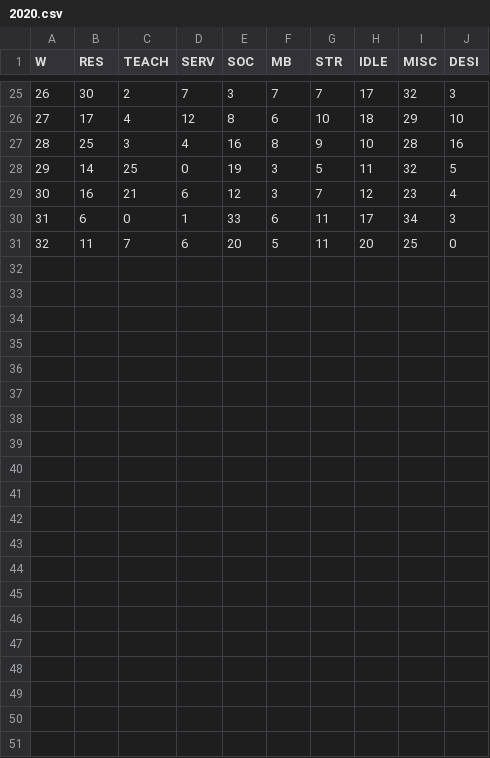
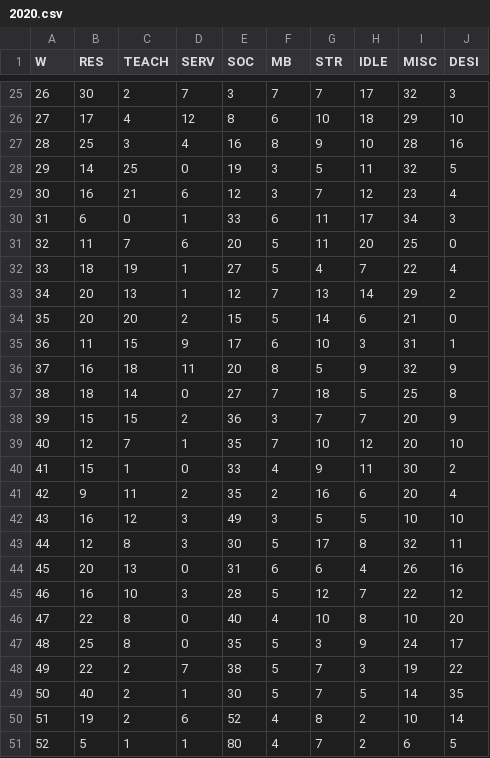
Before and after one commit to forero/tiempo, a CSV file: data/2020.csv, drawn as a sheet; only a part is shown, gaps mark what is left out.

Commit message:
Update 2020.csv

```diff
--- a/data/2020.csv
+++ b/data/2020.csv
@@ -31 +31,21 @@ W,   RES,  TEACH, SERV,  SOC,  MB,  STR,  IDLE, MISC, DESI
 32, 11, 7, 6, 20, 5, 11, 20, 25, 0
+33, 18, 19, 1, 27, 5, 4, 7, 22, 4
+34, 20, 13, 1, 12, 7, 13, 14, 29, 2
+35, 20, 20, 2, 15, 5, 14, 6, 21, 0
+36, 11, 15, 9, 17, 6, 10, 3, 31, 1
+37, 16, 18, 11, 20, 8, 5, 9, 32, 9
+38, 18, 14, 0, 27, 7, 18, 5, 25, 8
+39, 15, 15, 2, 36, 3, 7, 7, 20, 9
+40, 12, 7, 1, 35, 7, 10, 12, 20, 10
+41, 15, 1, 0, 33, 4, 9, 11, 30, 2
+42, 9, 11, 2, 35, 2, 16, 6, 20, 4
+43, 16, 12, 3, 49, 3, 5, 5, 10, 10
+44, 12, 8, 3, 30, 5, 17, 8, 32, 11
+45, 20, 13, 0, 31, 6, 6, 4, 26, 16
+46, 16, 10, 3, 28, 5, 12, 7, 22, 12
+47, 22, 8, 0, 40, 4, 10, 8, 10, 20
+48, 25, 8, 0, 35, 5, 3, 9, 24, 17
+49, 22, 2, 7, 38, 5, 7, 3, 19, 22
+50, 40, 2, 1, 30, 5, 7, 5, 14, 35
+51, 19, 2, 6, 52, 4, 8, 2, 10, 14
+52, 5, 1, 1, 80, 4, 7, 2, 6, 5
```
